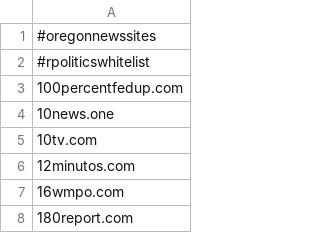
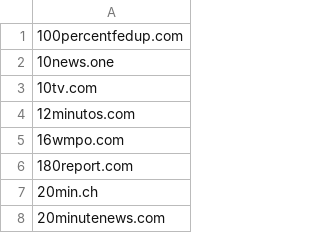
Before and after one commit to hewasajumperboy/news-site-blocklist, a CSV file: domains.csv, drawn as a sheet; only a part is shown; the shorter side is filled out with more unchanged rows.

```diff
--- a/domains.csv
+++ b/domains.csv
@@ -1,3 +1 @@
-#oregonnewssites
-#rpoliticswhitelist
 100percentfedup.com
```
Also changed, not shown: 1 other file.
